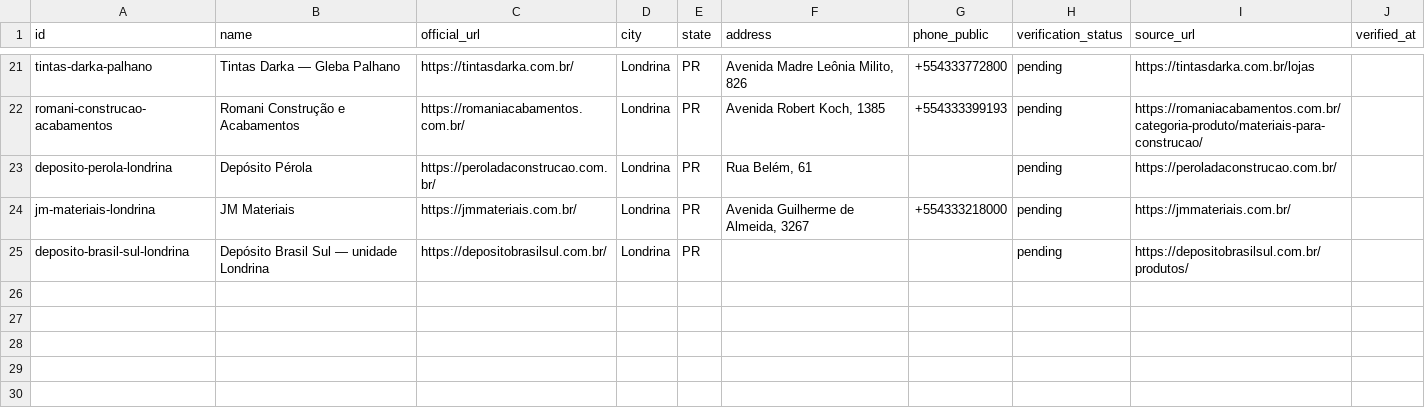
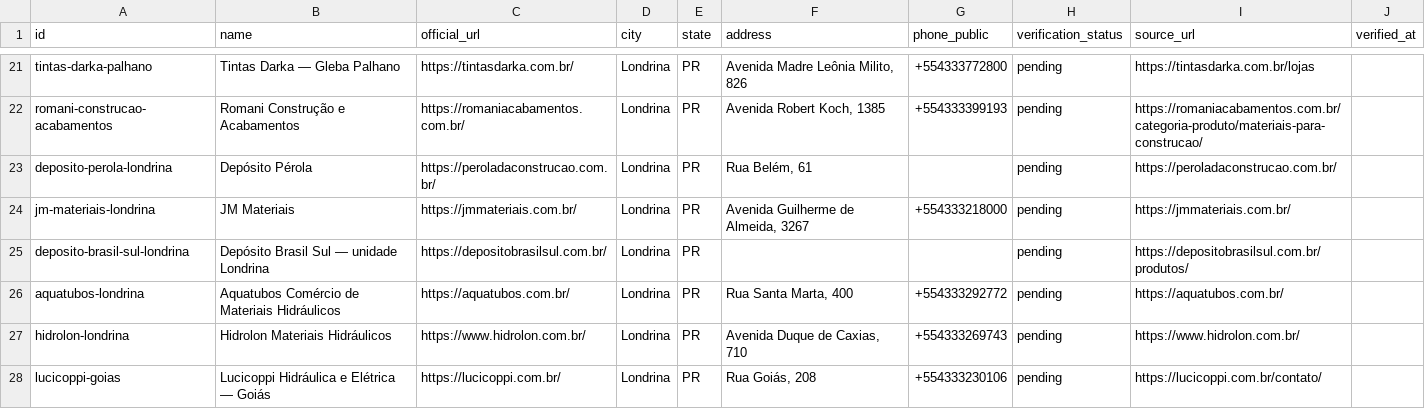
Before and after one commit to Lucas-Belucci-Bellini/Projetos-Futuros, a CSV file: projetos/catalogo-materiais-construcao-londrina/templates/lojas.csv, drawn as a sheet; only a part is shown, gaps mark what is left out.

Commit message:
data: add three plumbing and electrical store candidates

```diff
--- a/projetos/catalogo-materiais-construcao-londrina/templates/lojas.csv
+++ b/projetos/catalogo-materiais-construcao-londrina/templates/lojas.csv
@@ -25 +25,4 @@ jm-materiais-londrina,JM Materiais,https://jmmateriais.com.br/,Londrina,PR,"Aven
 deposito-brasil-sul-londrina,Depósito Brasil Sul — unidade Londrina,https://depositobrasilsul.com.br/,Londrina,PR,,,pending,https://depositobrasilsul.com.br/produtos/,
+aquatubos-londrina,Aquatubos Comércio de Materiais Hidráulicos,https://aquatubos.com.br/,Londrina,PR,"Rua Santa Marta, 400",+554333292772,pending,https://aquatubos.com.br/,
+hidrolon-londrina,Hidrolon Materiais Hidráulicos,https://www.hidrolon.com.br/,Londrina,PR,"Avenida Duque de Caxias, 710",+554333269743,pending,https://www.hidrolon.com.br/,
+lucicoppi-goias,Lucicoppi Hidráulica e Elétrica — Goiás,https://lucicoppi.com.br/,Londrina,PR,"Rua Goiás, 208",+554333230106,pending,https://lucicoppi.com.br/contato/,
```
